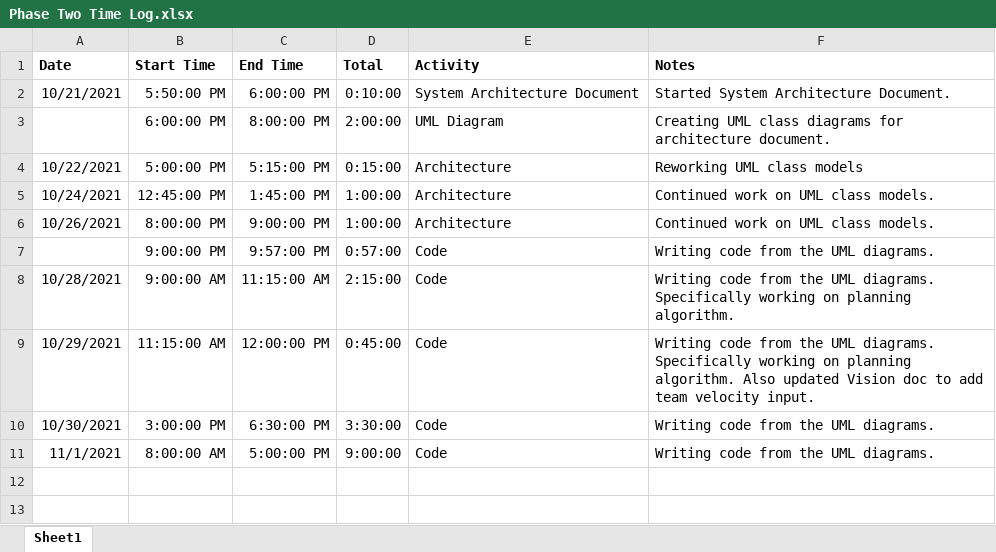
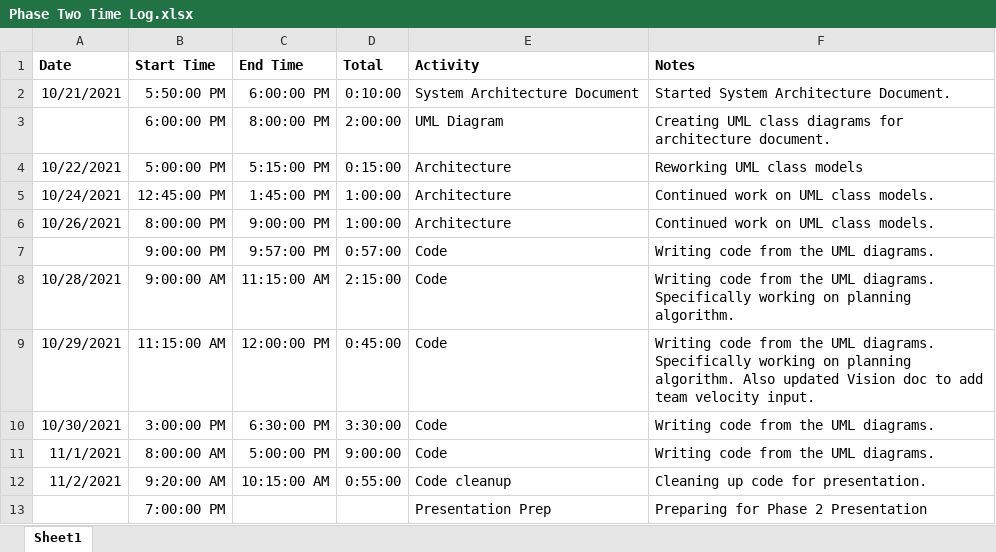
Before and after one commit to mikeblakeman/Planr, an Excel workbook: Phase 2 Documentation/Phase Two Time Log.xlsx, sheet Sheet1, drawn as a sheet; values as stored, in another font and other column widths than the file's, no borders; the diff names each change by its address in the sheet, - before the commit and + after, or states it on an @@ line.

Commit message:
Updating documentation adding Phase 2 Presentation

```diff
--- a/Phase 2 Documentation/Phase Two Time Log.xlsx (sheet Sheet1)
+++ b/Phase 2 Documentation/Phase Two Time Log.xlsx (sheet Sheet1)
+row 12: 11/2/2021 | 9:20:00 AM | 10:15:00 AM | 0:55:00 | Code cleanup | Cleaning up code for presentation.
+row 13:  | 7:00:00 PM |  |  | Presentation Prep | Preparing for Phase 2 Presentation
```
Also changed, not shown: 6 other files.
